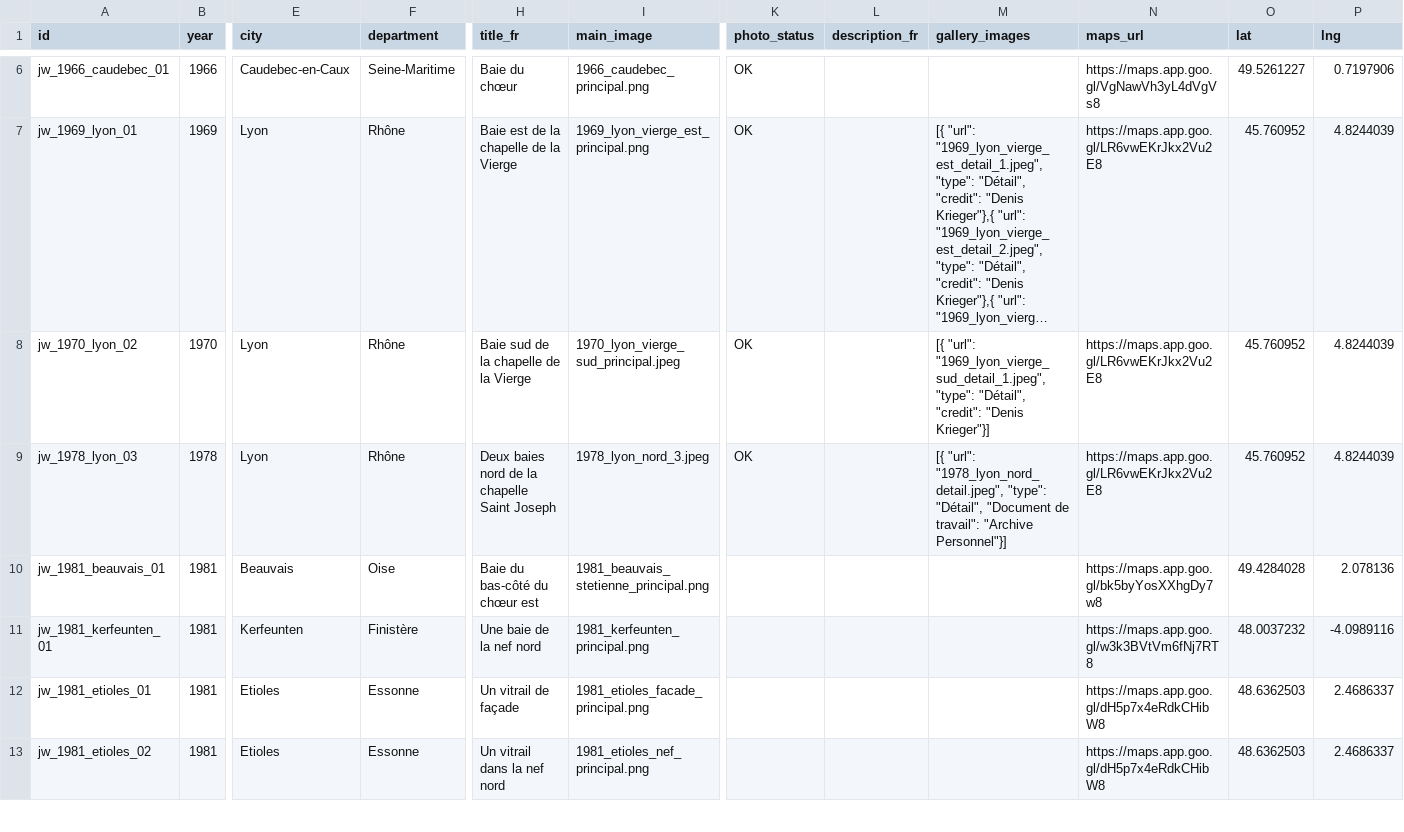
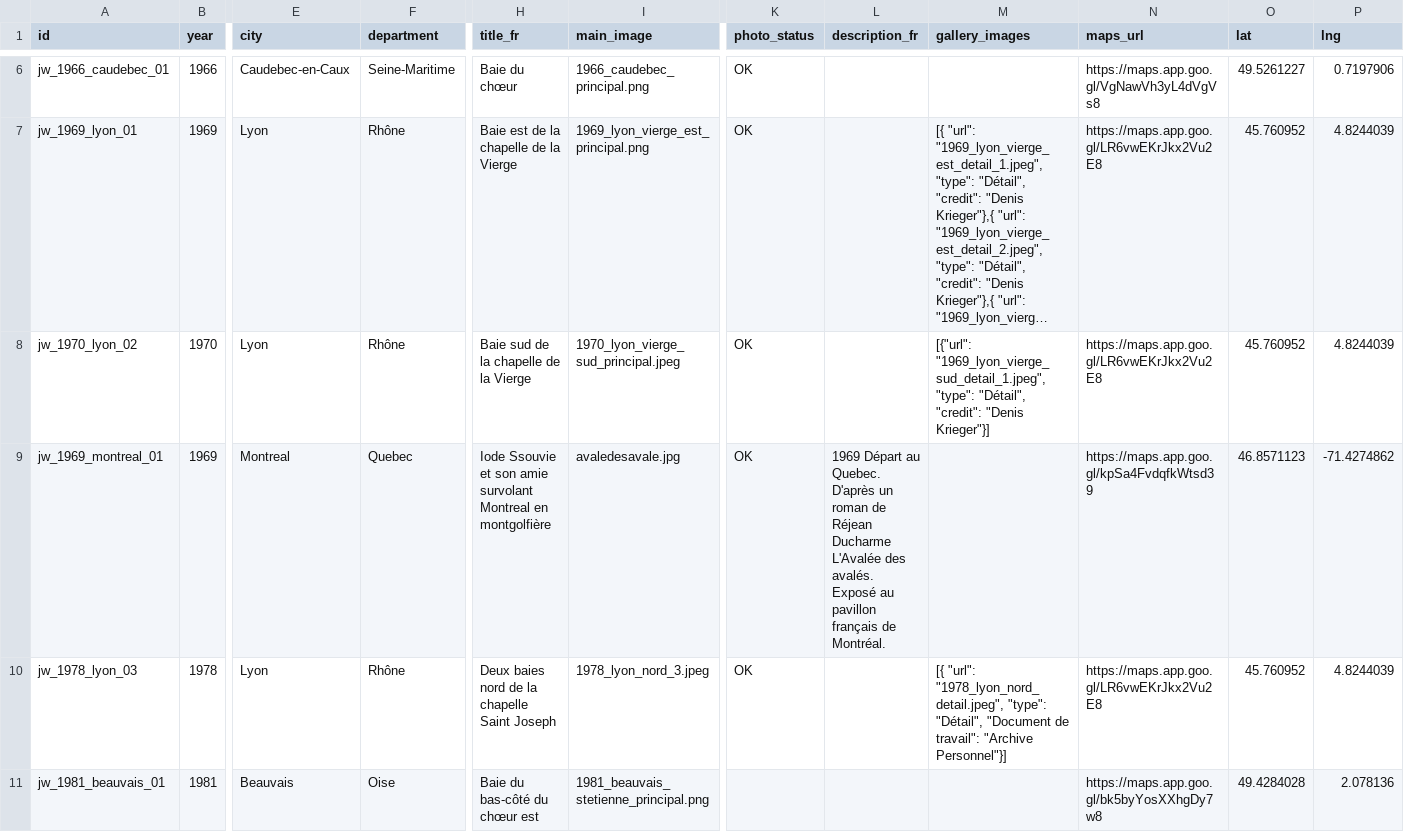
Before and after one commit to 13w13/weiss-gruber, a CSV file: vitraux_metadata.csv, drawn as a sheet; only a part is shown, gaps mark what is left out; the shorter side is filled out with more unchanged rows; long unchanged cells end in …; rows hold the shown columns only; the diff names each change by its address in the sheet, - before the commit and + after, or states it on an @@ line.

Commit message:
add quebec picture

```diff
--- a/vitraux_metadata.csv
+++ b/vitraux_metadata.csv
-M8 (gallery_images): [{ "url": "1969_lyon_vierge_sud_detail_1.jpeg", "type":…
+M8 (gallery_images): [{"url": "1969_lyon_vierge_sud_detail_1.jpeg", "type":…
+row 9: jw_1969_montreal_01 | 1969 | Montreal | Quebec | Iode Ssouvie et son amie survolant Montreal en montgolfière | avaledesavale.jpg | OK | 1969 Départ au Quebec. D'après un roman de Réjean Ducharme L'Avalée des avalés. Exposé au pavillon français de Montréal. |  | https://maps.app.goo.gl/kpSa4FvdqfkWtsd39 | 46.8571123 | -71.4274862
```
Also changed, not shown: 2 other files.
